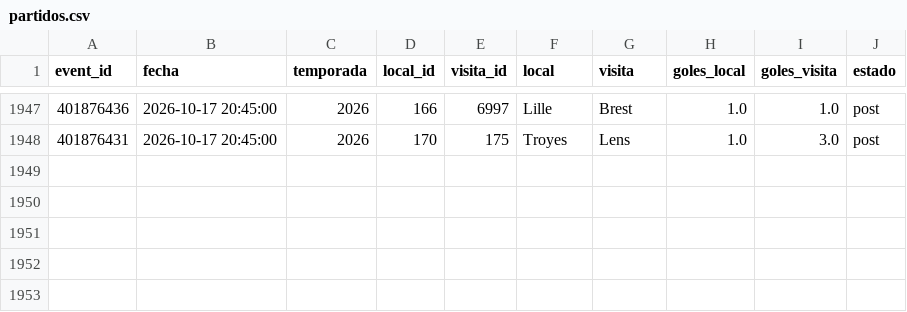
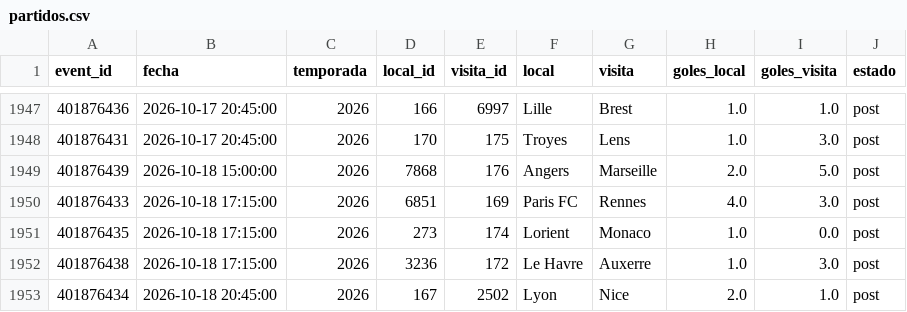
Before and after one commit to Pacortes2021/fifa-2026-hybrid-forecast, a CSV file: fra/data/partidos.csv, drawn as a sheet; only a part is shown, gaps mark what is left out; the diff names each change by its address in the sheet, - before the commit and + after, or states it on an @@ line.

```diff
--- a/fra/data/partidos.csv
+++ b/fra/data/partidos.csv
+row 1949: 401876439 | 2026-10-18 15:00:00 | 2026 | 7868 | 176 | Angers | Marseille | 2.0 | 5.0 | post
+row 1950: 401876433 | 2026-10-18 17:15:00 | 2026 | 6851 | 169 | Paris FC | Rennes | 4.0 | 3.0 | post
+row 1951: 401876435 | 2026-10-18 17:15:00 | 2026 | 273 | 174 | Lorient | Monaco | 1.0 | 0.0 | post
+row 1952: 401876438 | 2026-10-18 17:15:00 | 2026 | 3236 | 172 | Le Havre | Auxerre | 1.0 | 3.0 | post
+row 1953: 401876434 | 2026-10-18 20:45:00 | 2026 | 167 | 2502 | Lyon | Nice | 2.0 | 1.0 | post
```
Also changed, not shown: eng/data/fixture.csv, eng/data/partidos.csv, 9 other files.
